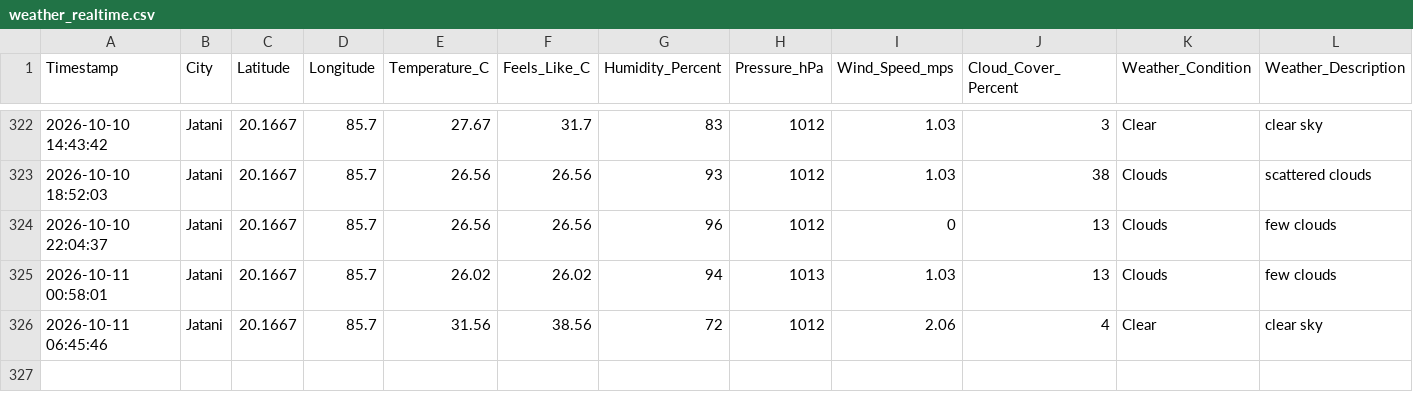
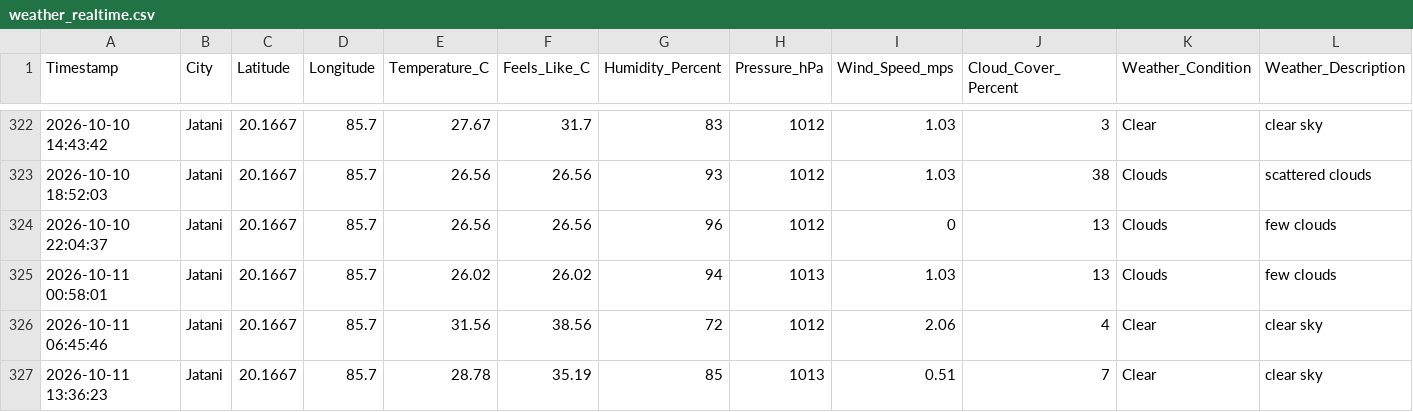
Before and after one commit to biswal-prem-5677/weather-realtime, a CSV file: weather_realtime.csv, drawn as a sheet; only a part is shown, gaps mark what is left out; rows hold the shown columns only; the diff names each change by its address in the sheet, - before the commit and + after, or states it on an @@ line.

```diff
--- a/weather_realtime.csv
+++ b/weather_realtime.csv
+row 327: 2026-10-11 13:36:23 | Jatani | 20.1667 | 85.7 | 28.78 | 35.19 | 85 | 1013 | 0.51 | 7 | Clear | clear sky
```
